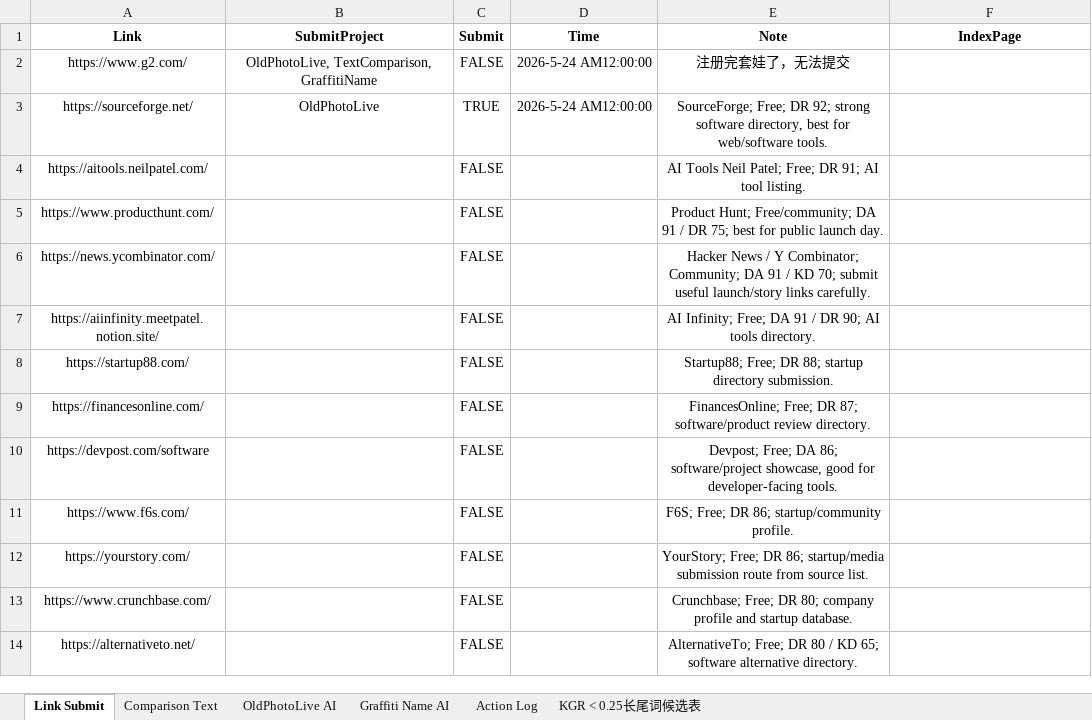
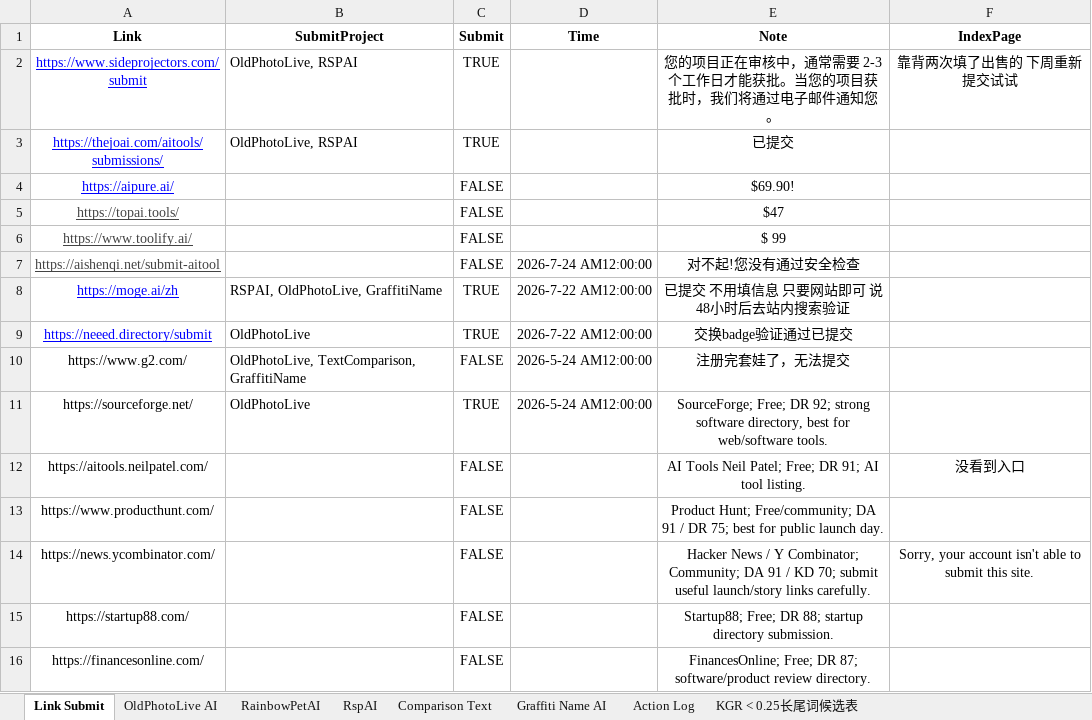
Before and after one commit to Syndred/ExternalLink, an Excel workbook: Table.xlsx, sheet Link Submit, drawn as a sheet; only a part is shown; the shorter side is filled out with more unchanged rows; values as stored, in another font and other column widths than the file's, no borders; charts and pictures and table styles not drawn; removed rows and columns are numbered as before the commit, all else as after; the diff names each change by its address in the sheet, - before the commit and + after, or states it on an @@ line.

Commit message:
feat: make table profile sync sheet-aware

```diff
--- a/Table.xlsx (sheet Link Submit)
+++ b/Table.xlsx (sheet Link Submit)
+sheet tab: RainbowPetAI
+sheet tab: RspAI
@@ sheet tab order changed: Link Submit | OldPhotoLive AI | RainbowPetAI | RspAI | Comparison Text | Graffiti Name AI | Action Log | KGR < 0.25长尾词候选表 @@
+row 2: https://www.sideprojectors.com/submit | OldPhotoLive, RSPAI | TRUE |  | 您的项目正在审核中，通常需要 2-3 个工作日才能获批。当您的项目获批时，我们将通过电子邮件通知您。 | 靠背两次填了出售的 下周重新提交试试
+row 3: https://thejoai.com/aitools/submissions/ | OldPhotoLive, RSPAI | TRUE |  | 已提交
+row 4: https://aipure.ai/ |  | FALSE |  | $69.90!
+row 5: https://topai.tools/ |  | FALSE |  | $47
+row 6: https://www.toolify.ai/ |  | FALSE |  | $ 99
+row 7: https://aishenqi.net/submit-aitool |  | FALSE | 2026-7-24 AM12:00:00 | 对不起!您没有通过安全检查
+row 8: https://moge.ai/zh | RSPAI, OldPhotoLive, GraffitiName | TRUE | 2026-7-22 AM12:00:00 | 已提交 不用填信息 只要网站即可 说48小时后去站内搜索验证
+row 9: https://neeed.directory/submit | OldPhotoLive | TRUE | 2026-7-22 AM12:00:00 | 交换badge验证通过已提交
-B10:B11 alignment: center
+B10:B11 alignment: left
-F12 (IndexPage): (empty)
+F12 (IndexPage): 没看到入口
-F14 (IndexPage): (empty)
+F14 (IndexPage): Sorry, your account isn't able to submit this site.
-row 7: https://aiinfinity.meetpatel.notion.site/ |  | FALSE |  | AI Infinity; Free; DA 91 / DR 90; AI tools directory.
```
Also changed, not shown: sheet OldPhotoLive AI, charts or pictures, 3 other files.
